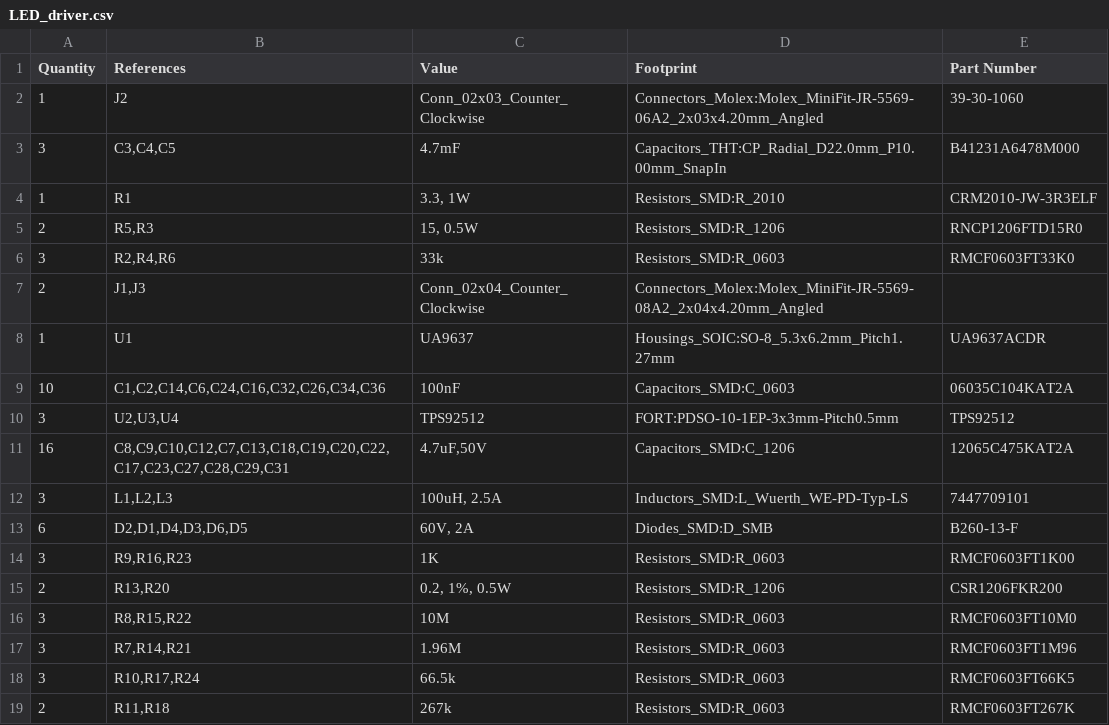
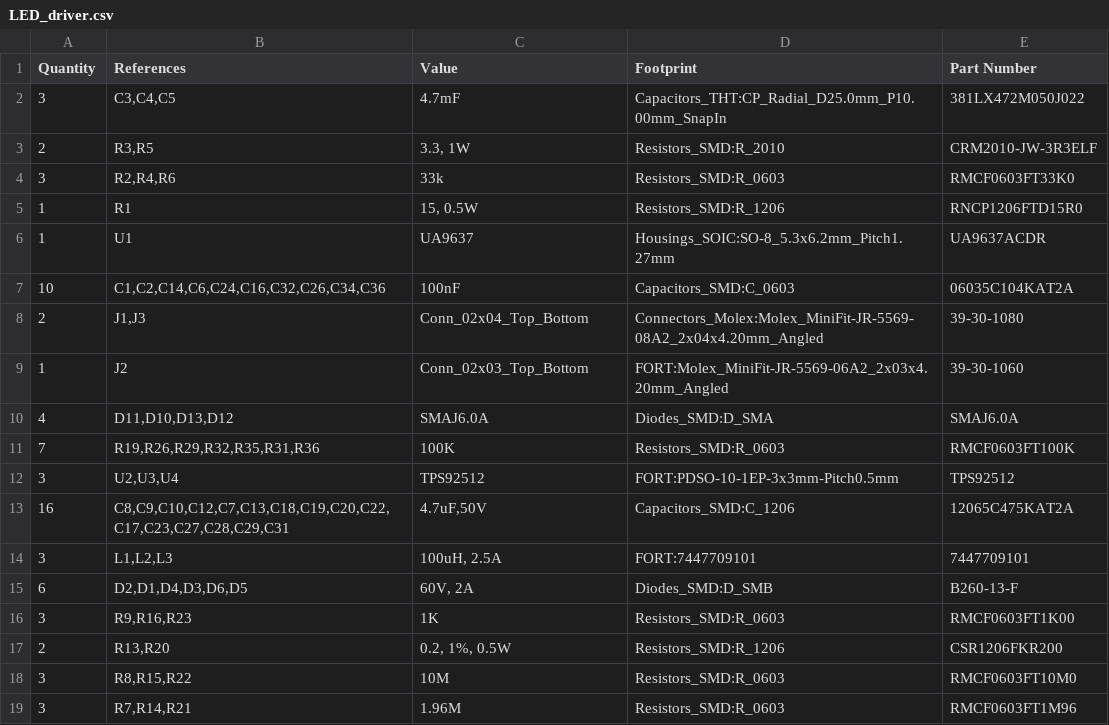
Before and after one commit to formicidae-tracker/hardware, a CSV file: ecad/helios/LED_driver/LED_driver.csv, drawn as a sheet; only a part is shown; the shorter side is filled out with more unchanged rows; the diff covers the shown part only.

```diff
--- a/ecad/helios/LED_driver/LED_driver.csv
+++ b/ecad/helios/LED_driver/LED_driver.csv
@@ -1,13 +1,15 @@
 Quantity,References,Value,Footprint,Part Number
-1,"J2","Conn_02x03_Counter_Clockwise","Connectors_Molex:Molex_MiniFit-JR-5569-06A2_2x03x4.20mm_Angled","39-30-1060"
-3,"C3,C4,C5","4.7mF","Capacitors_THT:CP_Radial_D22.0mm_P10.00mm_SnapIn","B41231A6478M000"
-1,"R1","3.3, 1W","Resistors_SMD:R_2010","CRM2010-JW-3R3ELF"
-2,"R5,R3","15, 0.5W","Resistors_SMD:R_1206","RNCP1206FTD15R0"
+3,"C3,C4,C5","4.7mF","Capacitors_THT:CP_Radial_D25.0mm_P10.00mm_SnapIn","381LX472M050J022"
+2,"R3,R5","3.3, 1W","Resistors_SMD:R_2010","CRM2010-JW-3R3ELF"
 3,"R2,R4,R6","33k","Resistors_SMD:R_0603","RMCF0603FT33K0"
-2,"J1,J3","Conn_02x04_Counter_Clockwise","Connectors_Molex:Molex_MiniFit-JR-5569-08A2_2x04x4.20mm_Angled",""
+1,"R1","15, 0.5W","Resistors_SMD:R_1206","RNCP1206FTD15R0"
 1,"U1","UA9637","Housings_SOIC:SO-8_5.3x6.2mm_Pitch1.27mm","UA9637ACDR"
 10,"C1,C2,C14,C6,C24,C16,C32,C26,C34,C36","100nF","Capacitors_SMD:C_0603","06035C104KAT2A"
+2,"J1,J3","Conn_02x04_Top_Bottom","Connectors_Molex:Molex_MiniFit-JR-5569-08A2_2x04x4.20mm_Angled","39-30-1080"
+1,"J2","Conn_02x03_Top_Bottom","FORT:Molex_MiniFit-JR-5569-06A2_2x03x4.20mm_Angled","39-30-1060"
+4,"D11,D10,D13,D12","SMAJ6.0A","Diodes_SMD:D_SMA","SMAJ6.0A"
+7,"R19,R26,R29,R32,R35,R31,R36","100K","Resistors_SMD:R_0603","RMCF0603FT100K"
 3,"U2,U3,U4","TPS92512","FORT:PDSO-10-1EP-3x3mm-Pitch0.5mm","TPS92512"
 16,"C8,C9,C10,C12,C7,C13,C18,C19,C20,C22,C17,C23,C27,C28,C29,C31","4.7uF,50V","Capacitors_SMD:C_1206","12065C475KAT2A"
-3,"L1,L2,L3","100uH, 2.5A","Inductors_SMD:L_Wuerth_WE-PD-Typ-LS","7447709101"
+3,"L1,L2,L3","100uH, 2.5A","FORT:7447709101","7447709101"
 6,"D2,D1,D4,D3,D6,D5","60V, 2A","Diodes_SMD:D_SMB","B260-13-F"
```
Also changed, not shown: 2 added rows, 6 removed rows and 12 edited cells elsewhere in this file, 27 other files.
